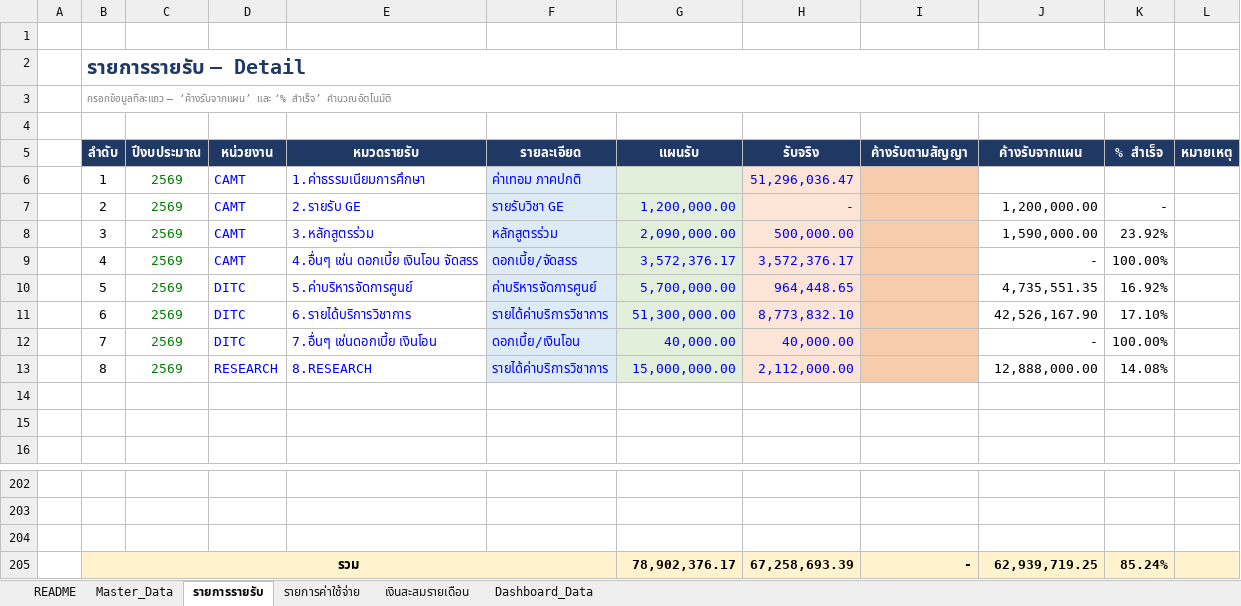
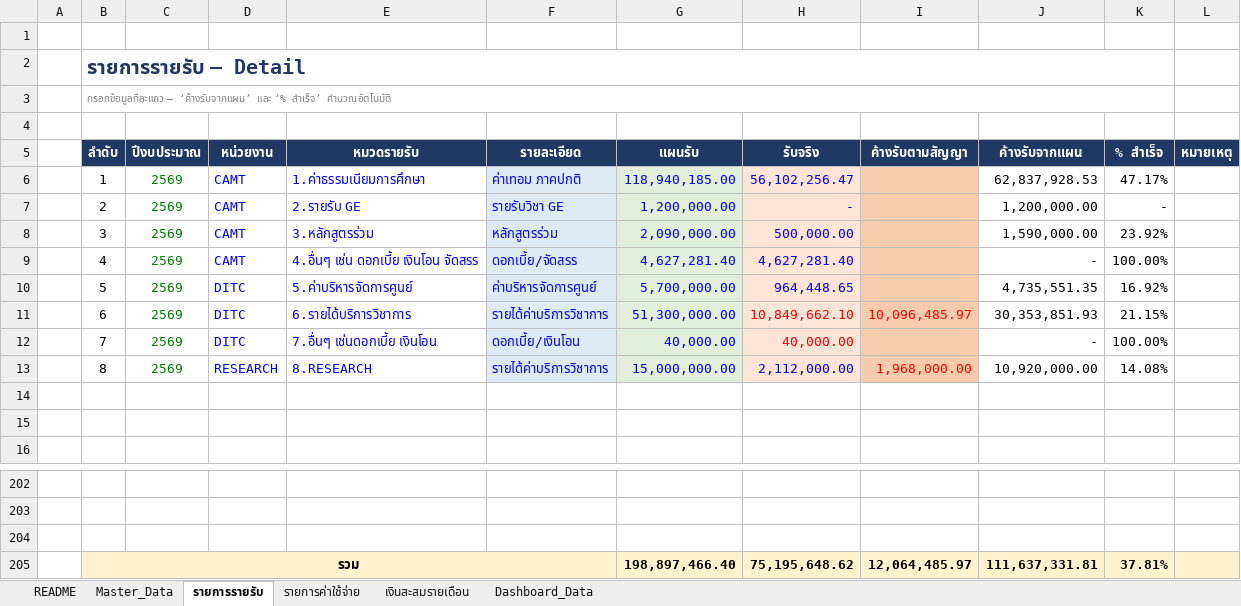
Before and after one commit to kanyaphak6365-jpg/financial-dashboard, an Excel workbook: Financial_Dashboard_Template_Full.xlsx, sheet รายการรายรับ, drawn as a sheet; only a part is shown, gaps mark what is left out; values as stored, in another font and other column widths than the file's, no borders; conditional formats not drawn; removed rows and columns are numbered as before the commit, all else as after; the diff names each change by its address in the sheet, - before the commit and + after, or states it on an @@ line.

```diff
--- a/Financial_Dashboard_Template_Full.xlsx (sheet รายการรายรับ)
+++ b/Financial_Dashboard_Template_Full.xlsx (sheet รายการรายรับ)
-G6 (แผนรับ): (empty)
+G6 (แผนรับ): 118,940,185.00
-H6 (รับจริง): 51,296,036.47
+H6 (รับจริง): 56,102,256.47
-J6 (ค้างรับจากแผน): (empty)
+J6 (ค้างรับจากแผน): 62,837,928.53
-K6 (% สำเร็จ): (empty)
+K6 (% สำเร็จ): 47.17%
-G9 (แผนรับ): 3,572,376.17
+G9 (แผนรับ): 4,627,281.40
-H9 (รับจริง): 3,572,376.17
+H9 (รับจริง): 4,627,281.40
-H11 (รับจริง): 8,773,832.10
+H11 (รับจริง): 10,849,662.10
-H11:H12 text colour: #0000FF
+H11:H12 text colour: #FF0000
-I11 (ค้างรับตามสัญญา): (empty)
+I11 (ค้างรับตามสัญญา): 10,096,485.97
-J11 (ค้างรับจากแผน): 42,526,167.90
+J11 (ค้างรับจากแผน): 30,353,851.93
-K11 (% สำเร็จ): 17.10%
+K11 (% สำเร็จ): 21.15%
-I13 (ค้างรับตามสัญญา): (empty)
+I13 (ค้างรับตามสัญญา): 1,968,000.00
-J13 (ค้างรับจากแผน): 12,888,000.00
+J13 (ค้างรับจากแผน): 10,920,000.00
-row 205:  | รวม |  |  |  |  | 78,902,376.17 | 67,258,693.39 | - | 62,939,719.25 | 85.24%
+row 205:  | รวม |  |  |  |  | 198,897,466.40 | 75,195,648.62 | 12,064,485.97 | 111,637,331.81 | 37.81%
```
Also changed, not shown: sheet Dashboard_Data, sheet เงินสะสมรายเดือน, sheet รายการค่าใช้จ่าย, sheet Master_Data.
